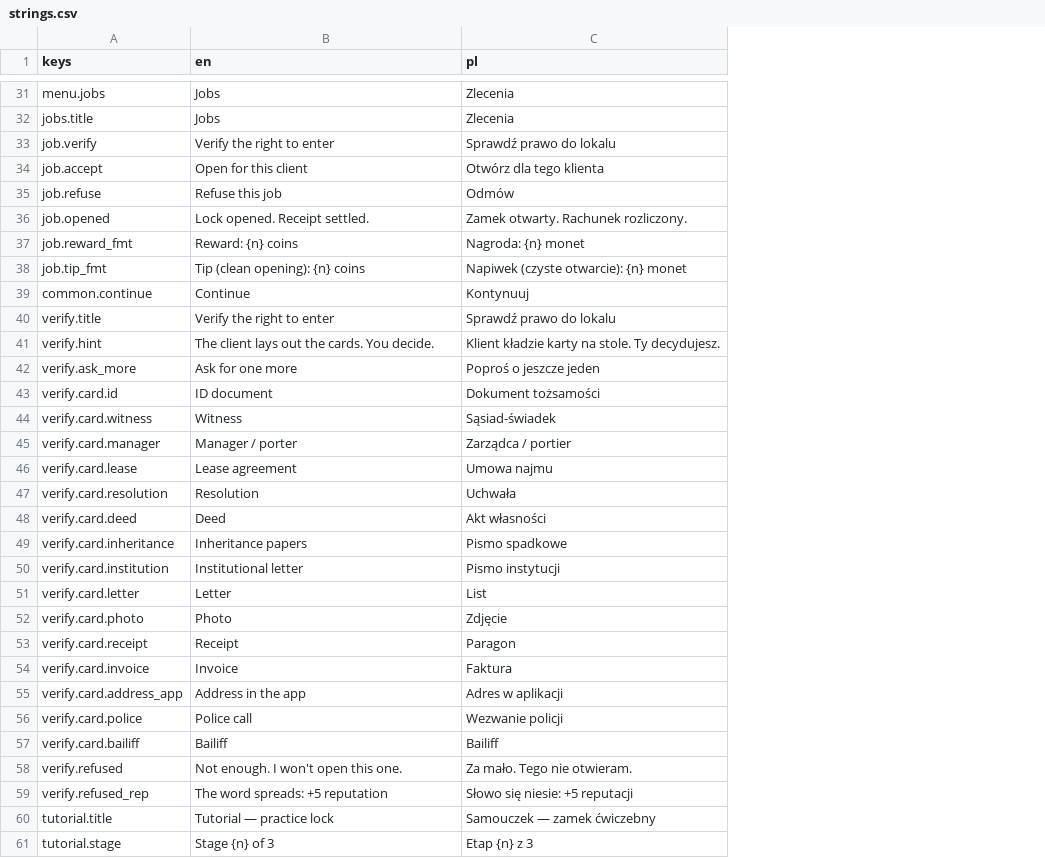
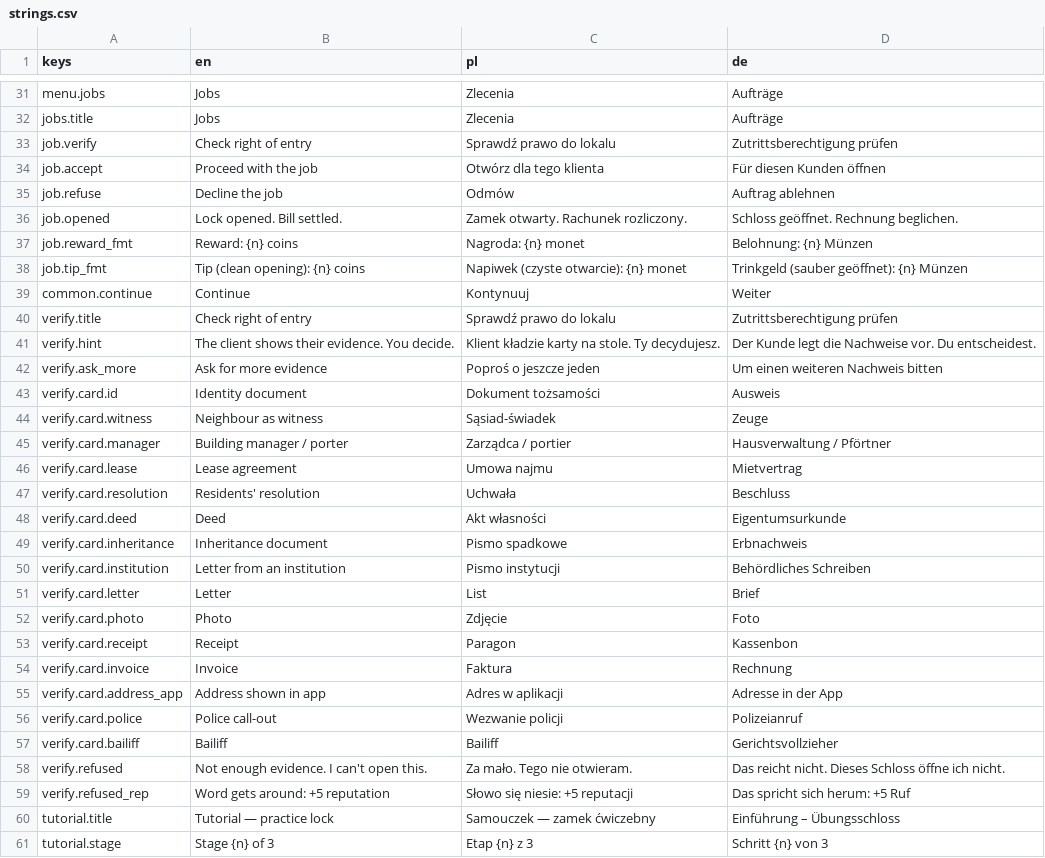
Before and after one commit to woogitsugames/lockwright, a CSV file: game/i18n/strings.csv, drawn as a sheet; only a part is shown, gaps mark what is left out; the diff covers the shown part only; the diff names each change by its address in the sheet, - before the commit and + after, or states it on an @@ line.

```diff
--- a/game/i18n/strings.csv
+++ b/game/i18n/strings.csv
+column D (de), rows 31-61: Aufträge | Aufträge | Zutrittsberechtigung prüfen | Für diesen Kunden öffnen | Auftrag ablehnen | Schloss geöffnet. Rechnung beglichen. | Belohnung: {n} Münzen | Trinkgeld (sauber geöffnet): {n} Münzen | Weiter | Zutrittsberechtigung prüfen | Der Kunde legt die Nachweise vor. Du entscheidest. | Um einen weiteren Nachweis bitten | Ausweis | Zeuge | Hausverwaltung / Pförtner | Mietvertrag | Beschluss | Eigentumsurkunde | Erbnachweis | Behördliches Schreiben | Brief | Foto | Kassenbon | Rechnung | Adresse in der App | Polizeianruf | Gerichtsvollzieher | Das reicht nicht. Dieses Schloss öffne ich nicht. | Das spricht sich herum: +5 Ruf | Einführung – Übungsschloss | Schritt {n} von 3
-B33 (en): Verify the right to enter
+B33 (en): Check right of entry
-B34 (en): Open for this client
+B34 (en): Proceed with the job
-B35 (en): Refuse this job
+B35 (en): Decline the job
-B36 (en): Lock opened. Receipt settled.
+B36 (en): Lock opened. Bill settled.
-B40 (en): Verify the right to enter
+B40 (en): Check right of entry
-B41 (en): The client lays out the cards. You decide.
+B41 (en): The client shows their evidence. You decide.
-B42 (en): Ask for one more
+B42 (en): Ask for more evidence
-B43 (en): ID document
+B43 (en): Identity document
-B44 (en): Witness
+B44 (en): Neighbour as witness
-B45 (en): Manager / porter
+B45 (en): Building manager / porter
-B47 (en): Resolution
+B47 (en): Residents' resolution
-B49 (en): Inheritance papers
+B49 (en): Inheritance document
-B50 (en): Institutional letter
+B50 (en): Letter from an institution
-B55 (en): Address in the app
+B55 (en): Address shown in app
-B56 (en): Police call
+B56 (en): Police call-out
-B58 (en): Not enough. I won't open this one.
+B58 (en): Not enough evidence. I can't open this.
-B59 (en): The word spreads: +5 reputation
+B59 (en): Word gets around: +5 reputation
```
Also changed, not shown: 1 added row and 21 edited cells elsewhere in this file, 6 other files.
